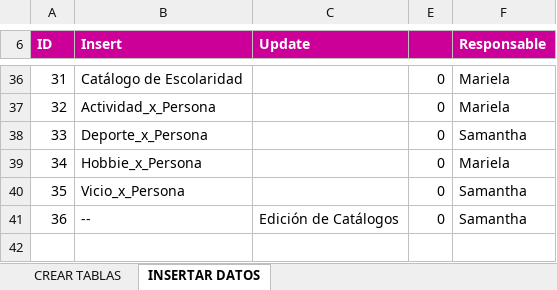
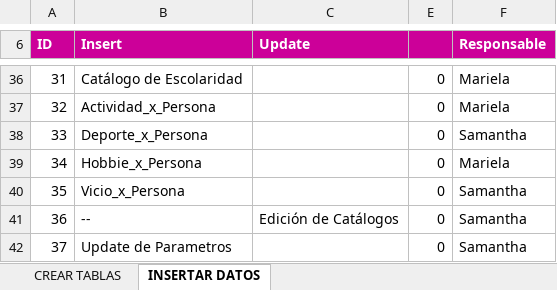
Before and after one commit to untxi/BasesDatos1-ProyectoNo1, an Excel workbook: IC4301_ProyectoNo1_DistribuciónTrabajo-SamanthaArburola-MarielaBarrantes.xlsx, sheet INSERTAR DATOS, drawn as a sheet; only a part is shown, gaps mark what is left out; values as stored, in another font and other column widths than the file's, no borders; conditional formats and table styles not drawn; the diff names each change by its address in the sheet, - before the commit and + after, or states it on an @@ line.

```diff
--- a/IC4301_ProyectoNo1_DistribuciónTrabajo-SamanthaArburola-MarielaBarrantes.xlsx (sheet INSERTAR DATOS)
+++ b/IC4301_ProyectoNo1_DistribuciónTrabajo-SamanthaArburola-MarielaBarrantes.xlsx (sheet INSERTAR DATOS)
+row 42: 37 | Update de Parametros |  | 0 | Samantha
```
Also changed, not shown: sheet CREAR TABLAS, 24 other files.
